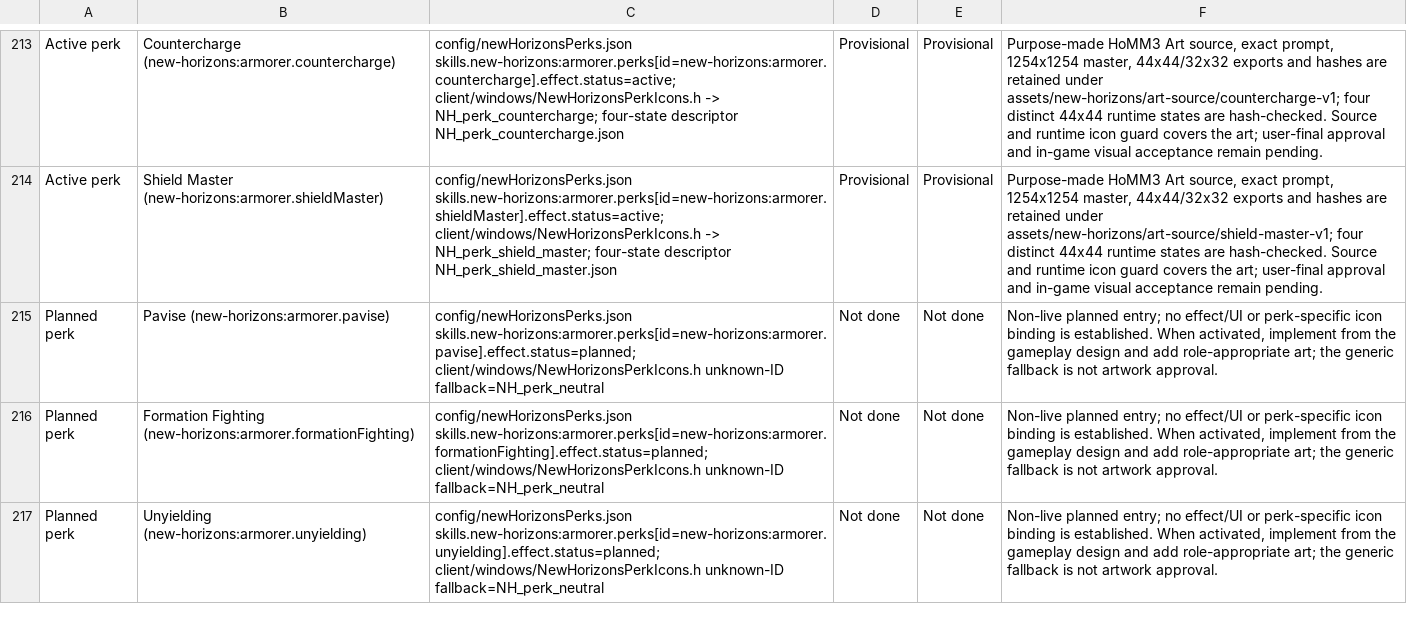
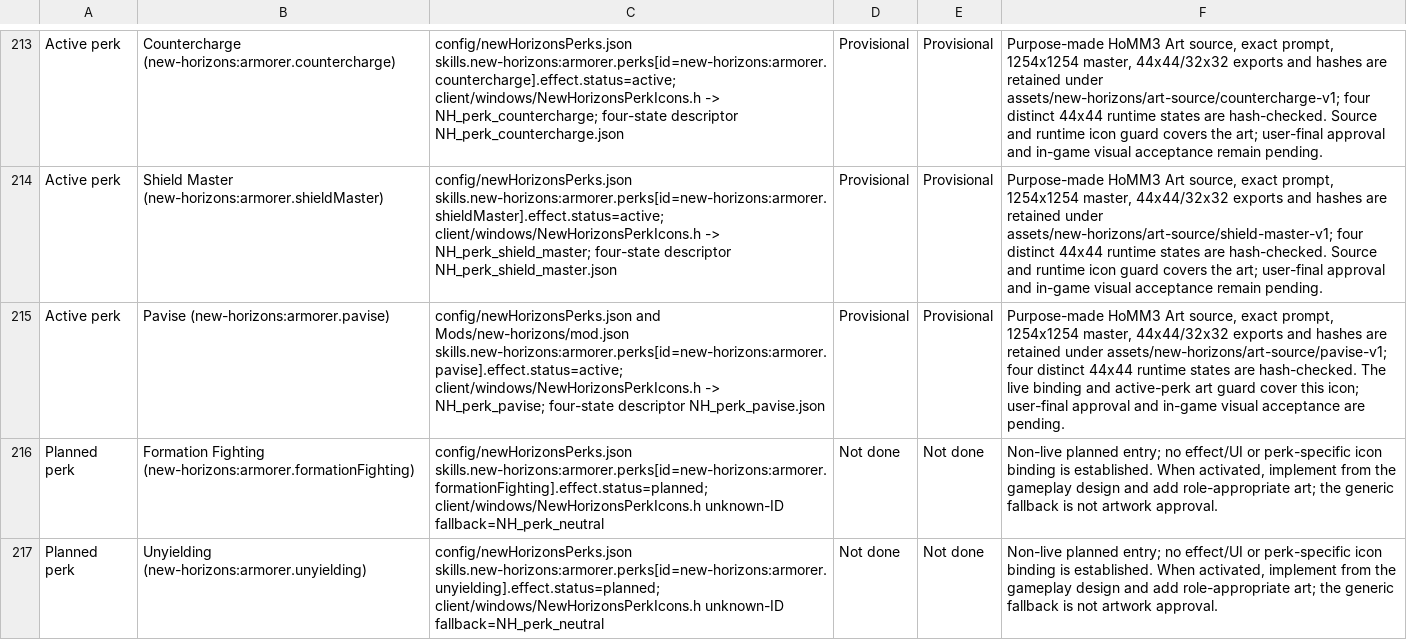
Before and after one commit to thegandalf196/new-horizons, a CSV file: docs/NH_UI_ASSET_INVENTORY.csv, drawn as a sheet; only a part is shown, gaps mark what is left out; the diff names each change by its address in the sheet, - before the commit and + after, or states it on an @@ line.

Commit message:
Implement Pavise ranged defense

```diff
--- a/docs/NH_UI_ASSET_INVENTORY.csv
+++ b/docs/NH_UI_ASSET_INVENTORY.csv
-A215: Planned perk
+A215: Active perk
-C215: config/newHorizonsPerks.json skills.new-horizons:armorer.perks[id=new-horizons:armorer.pavise].effect.status=planned; client/windows/NewHorizonsPerkIcons.h unknown-ID fallback=NH_perk_neutral
+C215: config/newHorizonsPerks.json and Mods/new-horizons/mod.json skills.new-horizons:armorer.perks[id=new-horizons:armorer.pavise].effect.status=active; client/windows/NewHorizonsPerkIcons.h -> NH_perk_pavise; four-state descriptor NH_perk_pavise.json
-D215: Not done
+D215: Provisional
-E215: Not done
+E215: Provisional
-F215: Non-live planned entry; no effect/UI or perk-specific icon binding is established. When activated, implement from the gameplay design and add role-appropriate art; the generic fallback is not artwork approval.
+F215: Purpose-made HoMM3 Art source, exact prompt, 1254x1254 master, 44x44/32x32 exports and hashes are retained under assets/new-horizons/art-source/pavise-v1; four distinct 44x44 runtime states are hash-checked. The live binding and active-perk art guard cover this icon; user-final approval and in-game visual acceptance are pending.
```
Also changed, not shown: 16 other files.
